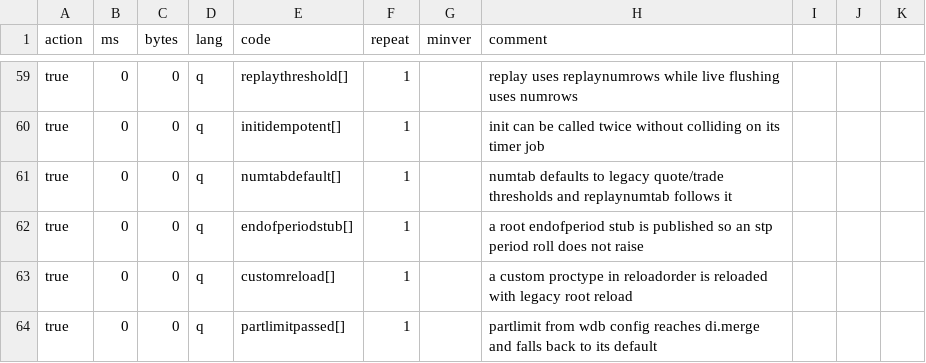
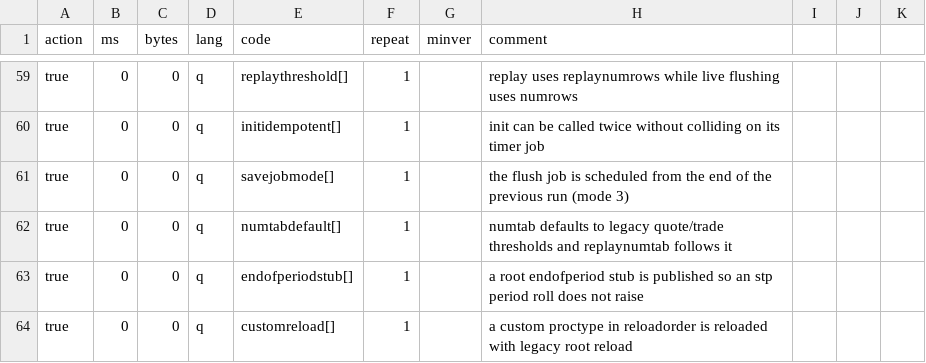
Before and after one commit to DataIntellectTech/kdbx-modules, a CSV file: di/torq/proc/wdb/test.csv, drawn as a sheet; only a part is shown, gaps mark what is left out; the shorter side is filled out with more unchanged rows.

```diff
--- a/di/torq/proc/wdb/test.csv
+++ b/di/torq/proc/wdb/test.csv
@@ -60,2 +60,3 @@ true,0,0,q,replaythreshold[],1,,replay uses replaynumrows while live flushing us
 true,0,0,q,initidempotent[],1,,init can be called twice without colliding on its timer job
+true,0,0,q,savejobmode[],1,,the flush job is scheduled from the end of the previous run (mode 3)
 true,0,0,q,numtabdefault[],1,,numtab defaults to legacy quote/trade thresholds and replaynumtab follows it
```
Also changed, not shown: di/torq/proc/gateway/test.csv, di/torq/test.csv, 9 other files.
